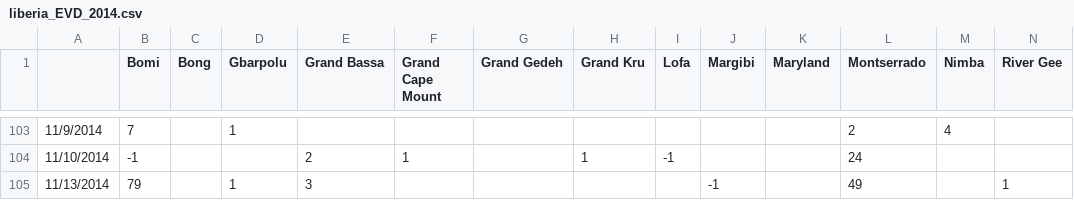
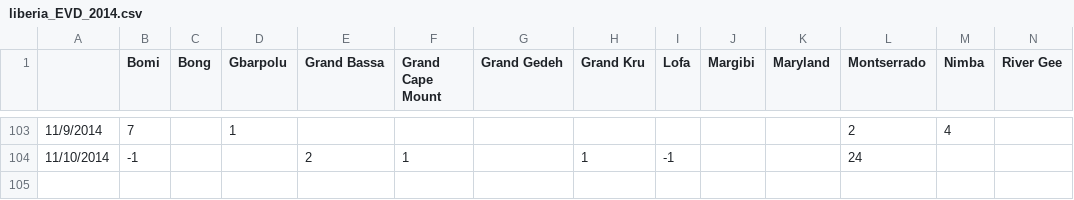
Before and after one commit to InstituteforDiseaseModeling/EVD, a CSV file: data/liberia_EVD_2014.csv, drawn as a sheet; only a part is shown, gaps mark what is left out; rows hold the shown columns only; the diff names each change by its address in the sheet, - before the commit and + after, or states it on an @@ line.

```diff
--- a/data/liberia_EVD_2014.csv
+++ b/data/liberia_EVD_2014.csv
-row 105: 11/13/2014 | 79 |  | 1 | 3 |  |  |  |  | -1 |  | 49 |  | 1
```
Also changed, not shown: data/guinee_EVD_2014.csv, data/sierra_leone_EVD_2014.csv, 6 other files.
